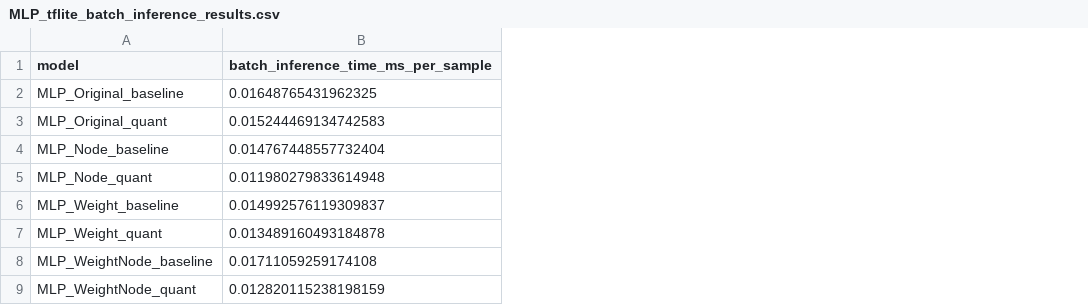
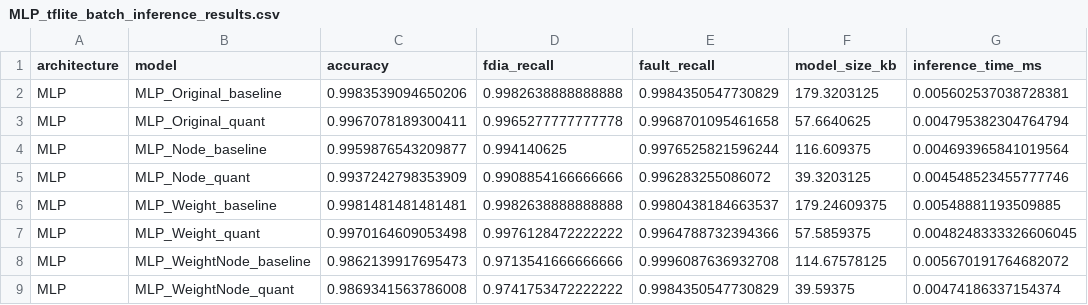
Before and after one commit to LuucasDias/TinyML_Research_Inference, a CSV file: notebooks/MLP_tflite_batch_inference_results.csv, drawn as a sheet; removed rows and columns are numbered as before the commit, all else as after; the diff names each change by its address in the sheet, - before the commit and + after, or states it on an @@ line.

```diff
--- a/notebooks/MLP_tflite_batch_inference_results.csv
+++ b/notebooks/MLP_tflite_batch_inference_results.csv
+column A (architecture), rows 2-9: all MLP
-column B, rows 1-9: batch_inference_time_ms_per_sample | 0.01648765431962325 | 0.015244469134742583 | 0.014767448557732404 | 0.011980279833614948 | 0.014992576119309837 | 0.013489160493184878 | 0.01711059259174108 | 0.012820115238198159
+column C (accuracy), rows 2-9: 0.9983539094650206 | 0.9967078189300411 | 0.9959876543209877 | 0.9937242798353909 | 0.9981481481481481 | 0.9970164609053498 | 0.9862139917695473 | 0.9869341563786008
+column D (fdia_recall), rows 2-9: 0.9982638888888888 | 0.9965277777777778 | 0.994140625 | 0.9908854166666666 | 0.9982638888888888 | 0.9976128472222222 | 0.9713541666666666 | 0.9741753472222222
+column E (fault_recall), rows 2-9: 0.9984350547730829 | 0.9968701095461658 | 0.9976525821596244 | 0.996283255086072 | 0.9980438184663537 | 0.9964788732394366 | 0.9996087636932708 | 0.9984350547730829
+column F (model_size_kb), rows 2-9: 179.3203125 | 57.6640625 | 116.609375 | 39.3203125 | 179.24609375 | 57.5859375 | 114.67578125 | 39.59375
+column G (inference_time_ms), rows 2-9: 0.005602537038728381 | 0.004795382304764794 | 0.004693965841019564 | 0.004548523455777746 | 0.00548881193509885 | 0.0048248333326606045 | 0.005670191764682072 | 0.00474186337154374
```
Also changed, not shown: 5 other files.
